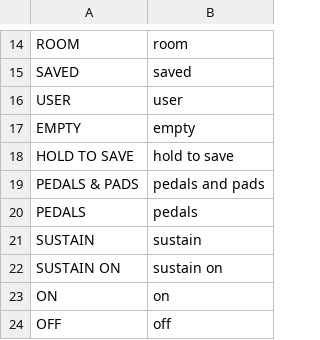
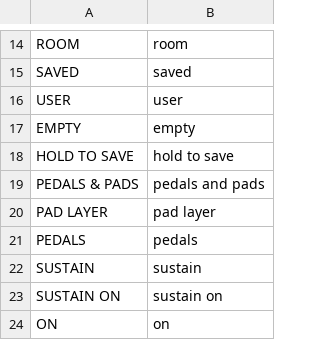
Before and after one commit to genkigenki/erik37, a TSV file: app/words.tsv, drawn as a sheet; only a part is shown, gaps mark what is left out; the shorter side is filled out with more unchanged rows; the diff names each change by its address in the sheet, - before the commit and + after, or states it on an @@ line.

Commit message:
Erik37 1.3: a steady tone (the sample loops no longer pulse, #5 #6); a pad layer under the piano (PAD LAYER page, off by default, #6); MIDI CC from K6..K8 and the faders (#4); FM-1: the newer units' UC25HQ80 flash taken (#11)

```diff
--- a/app/words.tsv
+++ b/app/words.tsv
+row 20: PAD LAYER | pad layer
```
Also changed, not shown: 34 other files.
